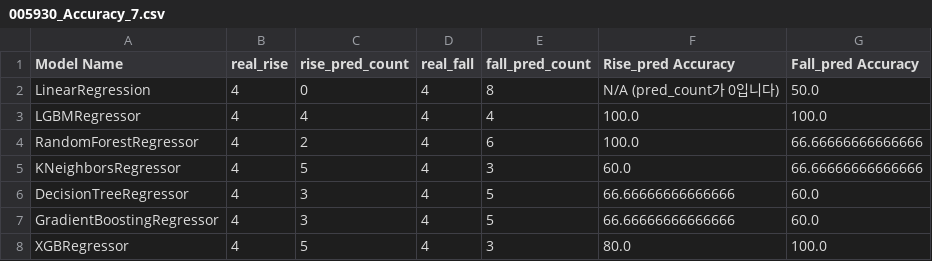
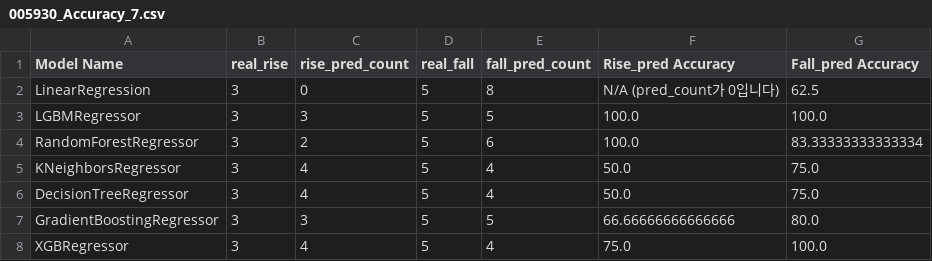
Before and after one commit to Lucete28/TradeTrend, a CSV file: data/005930_Accuracy_7.csv, drawn as a sheet.

```diff
--- a/data/005930_Accuracy_7.csv
+++ b/data/005930_Accuracy_7.csv
@@ -1,8 +1,8 @@
 Model Name,real_rise,rise_pred_count,real_fall,fall_pred_count,Rise_pred Accuracy,Fall_pred Accuracy
-LinearRegression,4,0,4,8,N/A (pred_count가 0입니다),50.0
-LGBMRegressor,4,4,4,4,100.0,100.0
-RandomForestRegressor,4,2,4,6,100.0,66.66666666666666
-KNeighborsRegressor,4,5,4,3,60.0,66.66666666666666
-DecisionTreeRegressor,4,3,4,5,66.66666666666666,60.0
-GradientBoostingRegressor,4,3,4,5,66.66666666666666,60.0
-XGBRegressor,4,5,4,3,80.0,100.0
+LinearRegression,3,0,5,8,N/A (pred_count가 0입니다),62.5
+LGBMRegressor,3,3,5,5,100.0,100.0
+RandomForestRegressor,3,2,5,6,100.0,83.33333333333334
+KNeighborsRegressor,3,4,5,4,50.0,75.0
+DecisionTreeRegressor,3,4,5,4,50.0,75.0
+GradientBoostingRegressor,3,3,5,5,66.66666666666666,80.0
+XGBRegressor,3,4,5,4,75.0,100.0
```
Also changed, not shown: data/005930_Accuracy_30.csv, data/005930_news_raw2.csv, 6 other files.
